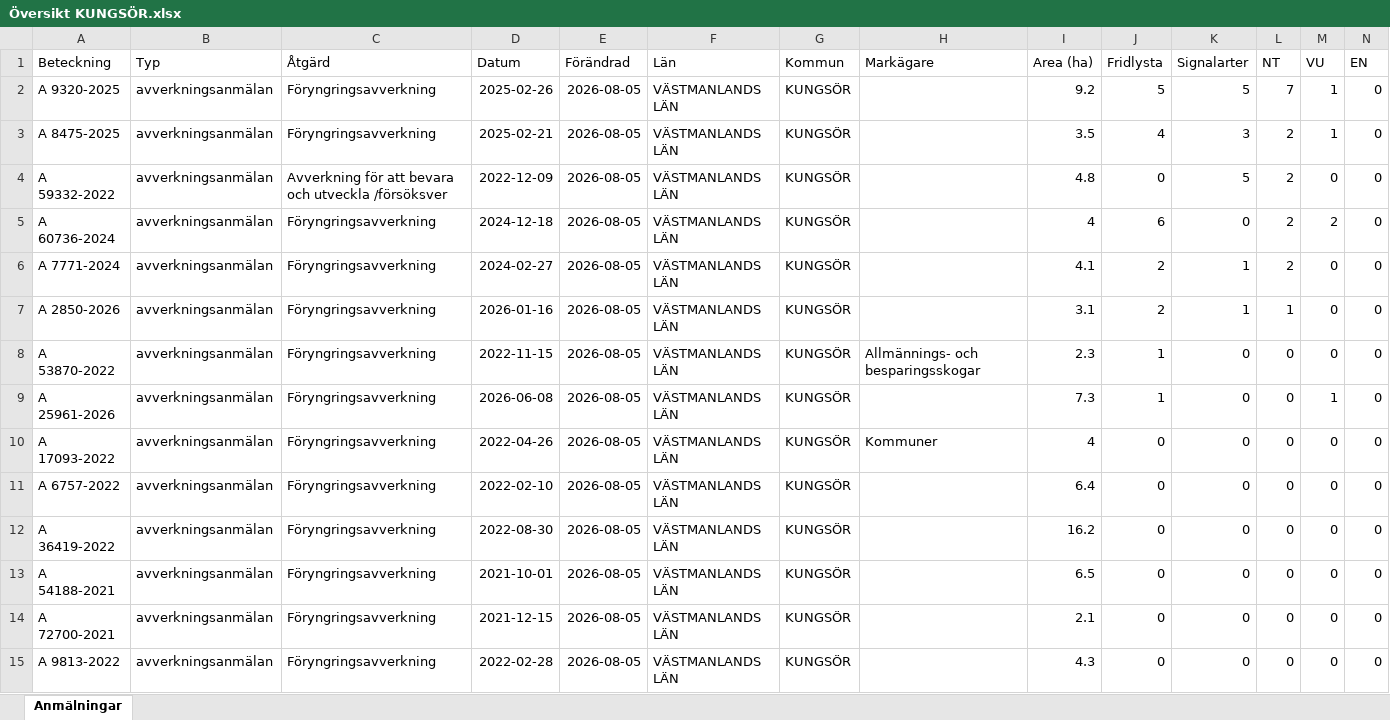
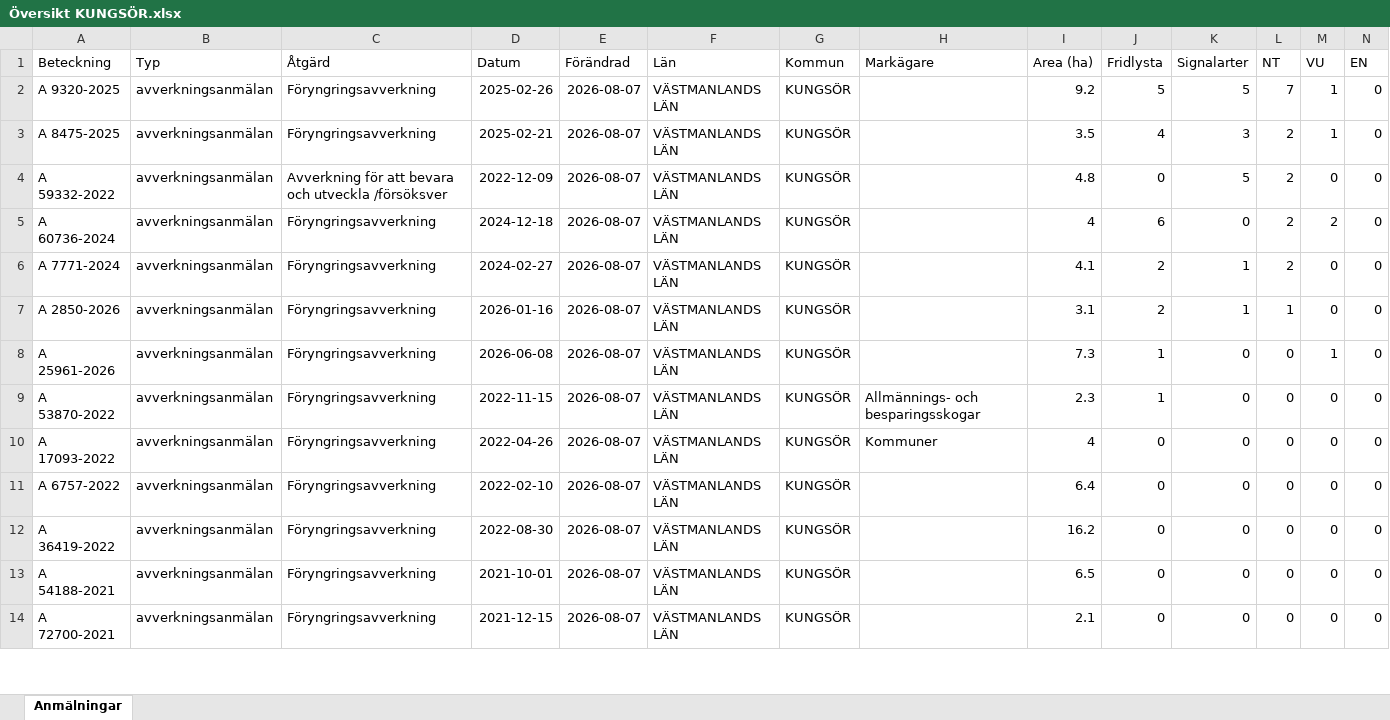
Before and after one commit to klasma/Logging_1960, an Excel workbook: Översikt KUNGSÖR.xlsx, sheet Anmälningar, drawn as a sheet; only a part is shown; values as stored, in another font and other column widths than the file's, no borders; removed rows and columns are numbered as before the commit, all else as after; rows hold the shown columns only; the diff covers the shown part only; the diff names each change by its address in the sheet, - before the commit and + after, or states it on an @@ line.

```diff
--- a/Översikt KUNGSÖR.xlsx (sheet Anmälningar)
+++ b/Översikt KUNGSÖR.xlsx (sheet Anmälningar)
-E2:E7 (Förändrad): 2026-08-05
+E2:E7 (Förändrad): 2026-08-07
-row 8: A 53870-2022 | avverkningsanmälan | Föryngringsavverkning | 2022-11-15 | 2026-08-05 | VÄSTMANLANDS LÄN | KUNGSÖR | Allmännings- och besparingsskogar | 2.3 | 1 | 0 | 0 | 0 | 0
-E8 (Förändrad): 2026-08-05
+E8 (Förändrad): 2026-08-07
+row 9: A 53870-2022 | avverkningsanmälan | Föryngringsavverkning | 2022-11-15 | 2026-08-07 | VÄSTMANLANDS LÄN | KUNGSÖR | Allmännings- och besparingsskogar | 2.3 | 1 | 0 | 0 | 0 | 0
-E10:E14 (Förändrad): 2026-08-05
+E10:E14 (Förändrad): 2026-08-07
-row 15: A 9813-2022 | avverkningsanmälan | Föryngringsavverkning | 2022-02-28 | 2026-08-05 | VÄSTMANLANDS LÄN | KUNGSÖR |  | 4.3 | 0 | 0 | 0 | 0 | 0
```
Also changed, not shown: 7 added rows, 6 removed rows and 157 edited cells elsewhere in this sheet, artfynd/A 2850-2026 artfynd.xlsx, artfynd/A 59332-2022 artfynd.xlsx, 44 other files.
